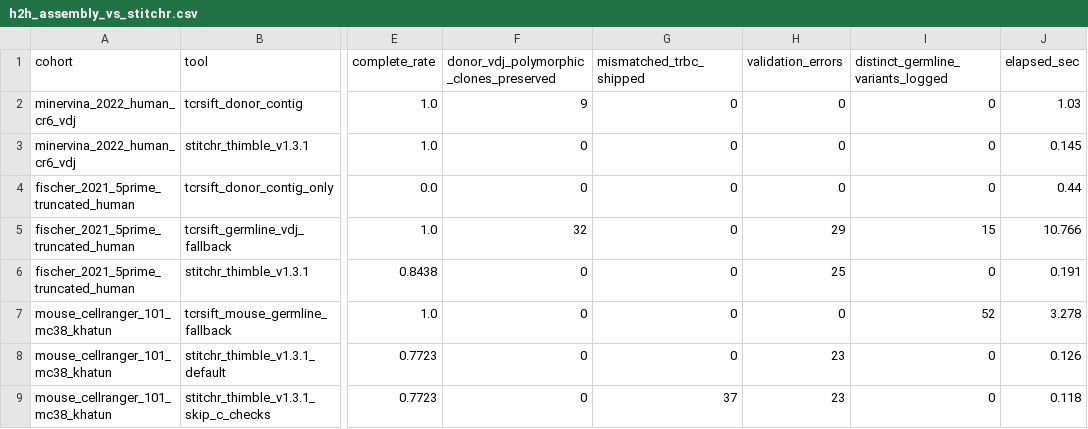
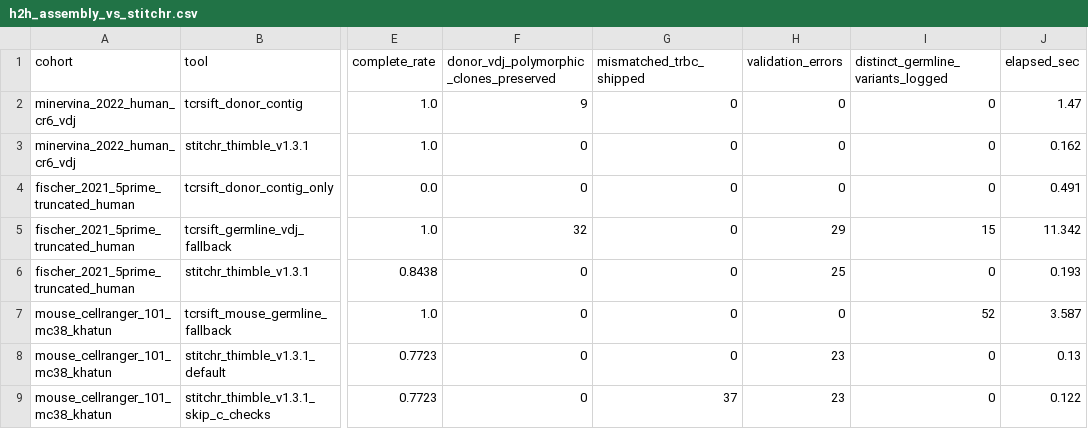
Before and after one commit to pirl-unc/tcrsift, a CSV file: benchmarks/head_to_head/results/h2h_assembly_vs_stitchr.csv, drawn as a sheet; only a part is shown, gaps mark what is left out; the diff names each change by its address in the sheet, - before the commit and + after, or states it on an @@ line.

Commit message:
3.38.1: Regenerate all 5 empirical benchmarks and docs figures on post-3.38.0 code (#399)

```diff
--- a/benchmarks/head_to_head/results/h2h_assembly_vs_stitchr.csv
+++ b/benchmarks/head_to_head/results/h2h_assembly_vs_stitchr.csv
-J2 (elapsed_sec): 1.03
+J2 (elapsed_sec): 1.47
-J3 (elapsed_sec): 0.145
+J3 (elapsed_sec): 0.162
-J4 (elapsed_sec): 0.44
+J4 (elapsed_sec): 0.491
-J5 (elapsed_sec): 10.766
+J5 (elapsed_sec): 11.342
-J6 (elapsed_sec): 0.191
+J6 (elapsed_sec): 0.193
-J7 (elapsed_sec): 3.278
+J7 (elapsed_sec): 3.587
-J8 (elapsed_sec): 0.126
+J8 (elapsed_sec): 0.13
-J9 (elapsed_sec): 0.118
+J9 (elapsed_sec): 0.122
```
Also changed, not shown: benchmarks/head_to_head/results/h2h_pgen_vs_olga.csv, 19 other files.
